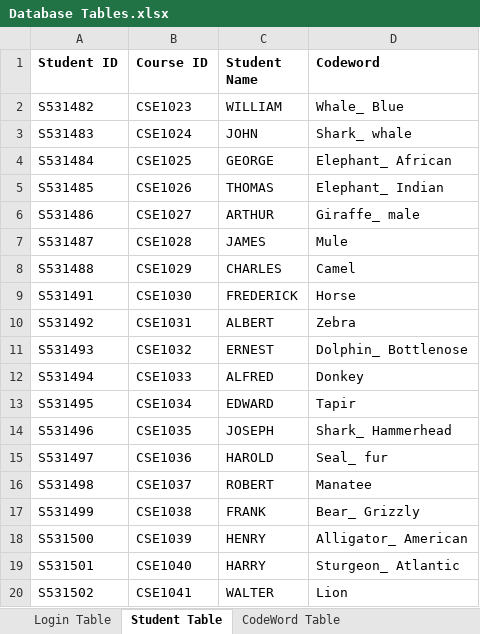
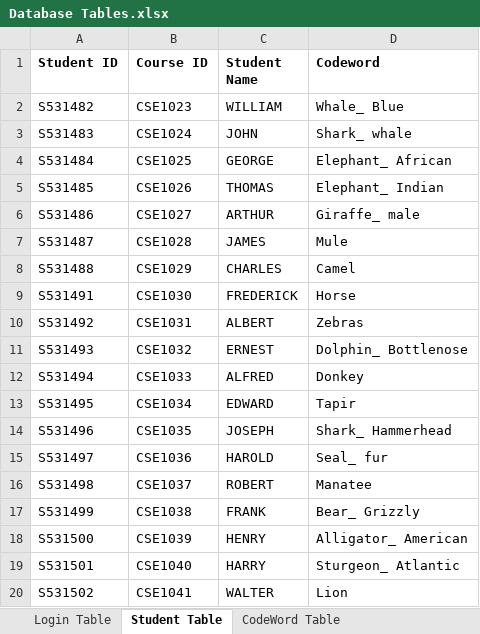
Before and after one commit to chvnaveenkumar/project-charter-template, an Excel workbook: Documentation/Database Tables.xlsx, sheet Student Table, drawn as a sheet; values as stored, in another font and other column widths than the file's, no borders; the diff names each change by its address in the sheet, - before the commit and + after, or states it on an @@ line.

Commit message:
change in student table

```diff
--- a/Documentation/Database Tables.xlsx (sheet Student Table)
+++ b/Documentation/Database Tables.xlsx (sheet Student Table)
-D10 (Codeword): Zebra
+D10 (Codeword): Zebras
```
